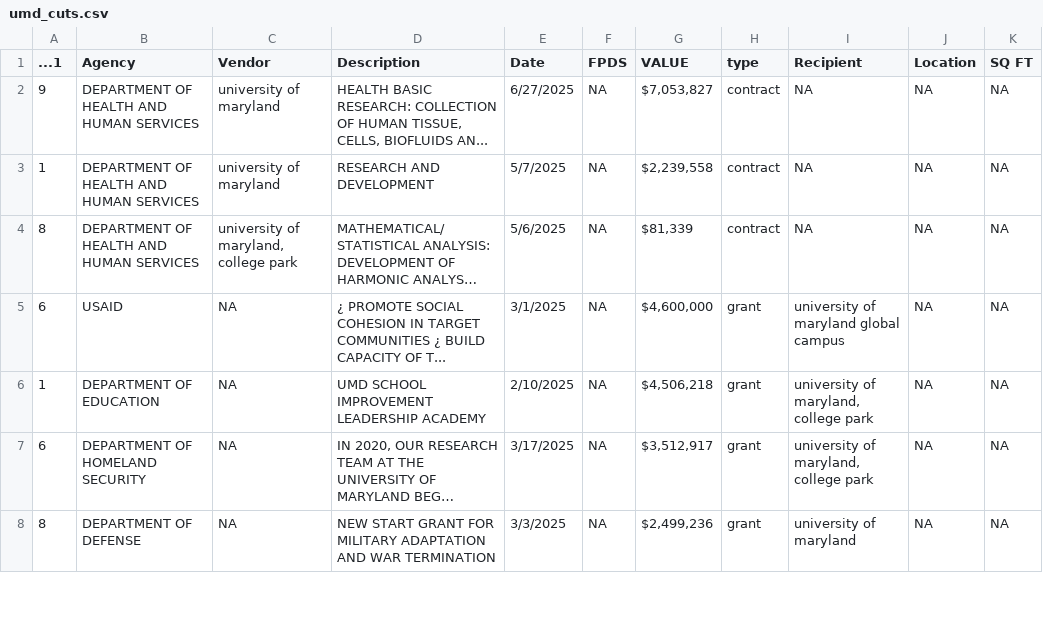
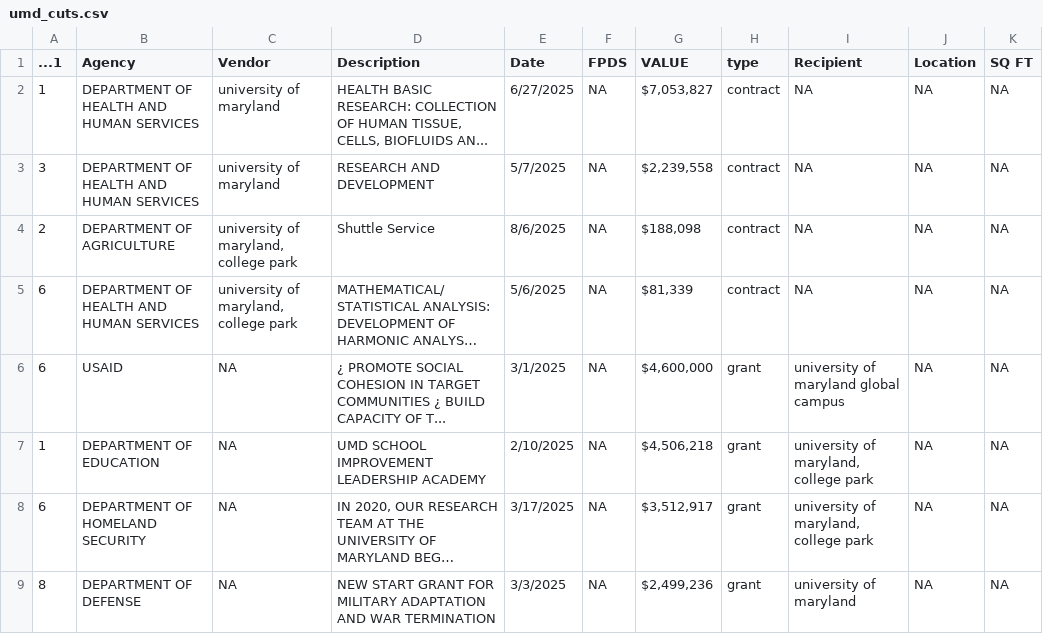
Before and after one commit to diamondback-data-desk/doge_scraper, a CSV file: data/umd_cuts.csv, drawn as a sheet; only a part is shown; long unchanged cells end in …; addresses are those after the commit; the diff names each change by its address in the sheet, - before the commit and + after, or states it on an @@ line.

```diff
--- a/data/umd_cuts.csv
+++ b/data/umd_cuts.csv
-A2 (...1): 9
+A2 (...1): 1
-A3 (...1): 1
+A3 (...1): 3
+row 4: 2 | DEPARTMENT OF AGRICULTURE | university of maryland, college park | Shuttle Service | 8/6/2025 | NA | $188,098 | contract | NA | NA | NA
-A5 (...1): 8
+A5 (...1): 6
```
